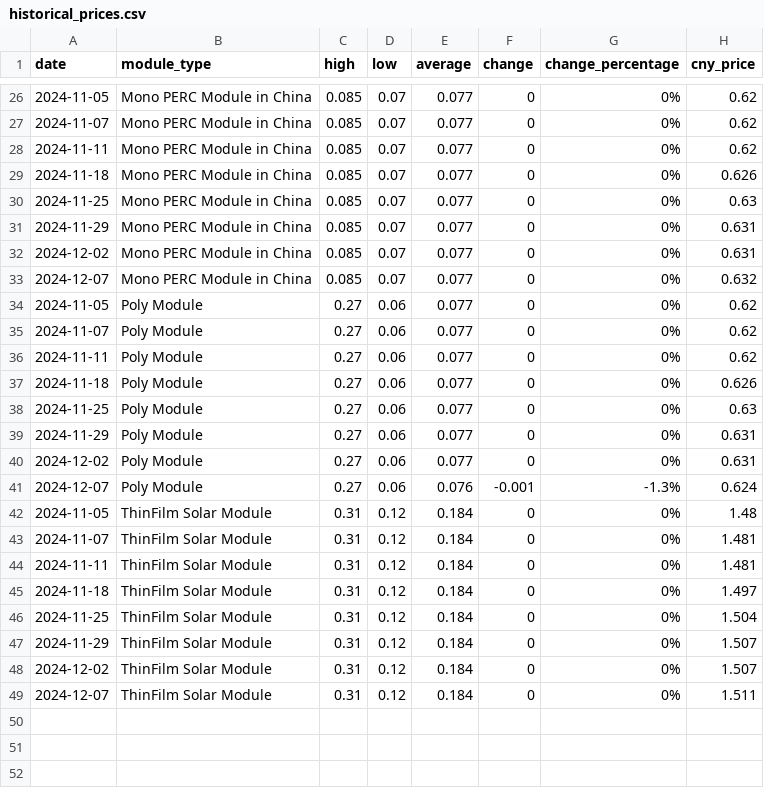
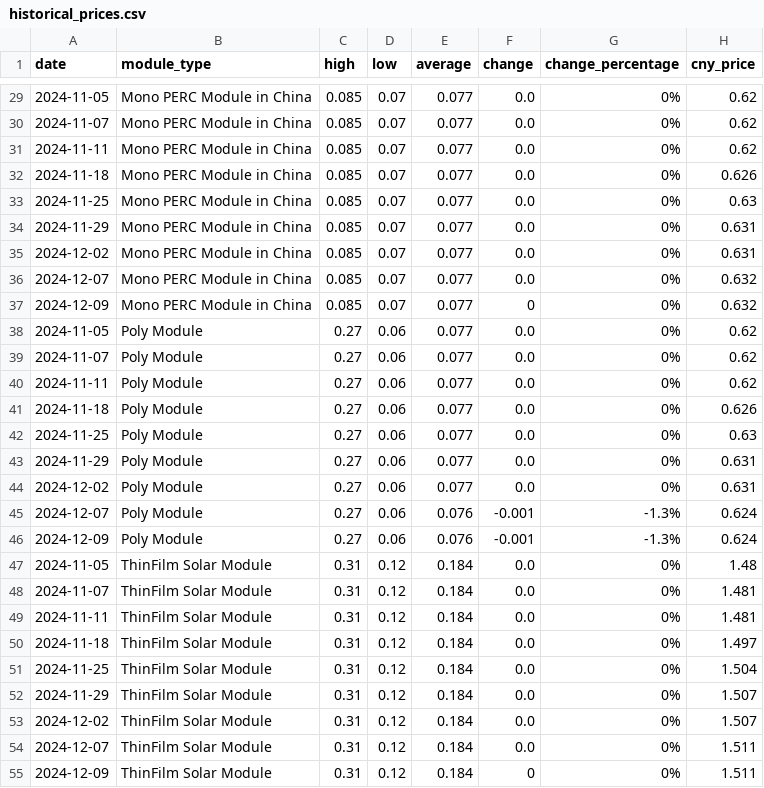
Before and after one commit to Souf-lrc/solar-price-tracker, a CSV file: data/processed/historical_prices.csv, drawn as a sheet; only a part is shown, gaps mark what is left out; the diff covers the shown part only.

```diff
--- a/data/processed/historical_prices.csv
+++ b/data/processed/historical_prices.csv
@@ -26,24 +29,27 @@ date,module_type,high,low,average,change,change_percentage,cny_price
-2024-11-05,Mono PERC Module in China,0.085,0.07,0.077,0,0%,0.62
-2024-11-07,Mono PERC Module in China,0.085,0.07,0.077,0,0%,0.62
-2024-11-11,Mono PERC Module in China,0.085,0.07,0.077,0,0%,0.62
-2024-11-18,Mono PERC Module in China,0.085,0.07,0.077,0,0%,0.626
-2024-11-25,Mono PERC Module in China,0.085,0.07,0.077,0,0%,0.63
-2024-11-29,Mono PERC Module in China,0.085,0.07,0.077,0,0%,0.631
-2024-12-02,Mono PERC Module in China,0.085,0.07,0.077,0,0%,0.631
-2024-12-07,Mono PERC Module in China,0.085,0.07,0.077,0,0%,0.632
-2024-11-05,Poly Module,0.27,0.06,0.077,0,0%,0.62
-2024-11-07,Poly Module,0.27,0.06,0.077,0,0%,0.62
-2024-11-11,Poly Module,0.27,0.06,0.077,0,0%,0.62
-2024-11-18,Poly Module,0.27,0.06,0.077,0,0%,0.626
-2024-11-25,Poly Module,0.27,0.06,0.077,0,0%,0.63
-2024-11-29,Poly Module,0.27,0.06,0.077,0,0%,0.631
-2024-12-02,Poly Module,0.27,0.06,0.077,0,0%,0.631
+2024-11-05,Mono PERC Module in China,0.085,0.07,0.077,0.0,0%,0.62
+2024-11-07,Mono PERC Module in China,0.085,0.07,0.077,0.0,0%,0.62
+2024-11-11,Mono PERC Module in China,0.085,0.07,0.077,0.0,0%,0.62
+2024-11-18,Mono PERC Module in China,0.085,0.07,0.077,0.0,0%,0.626
+2024-11-25,Mono PERC Module in China,0.085,0.07,0.077,0.0,0%,0.63
+2024-11-29,Mono PERC Module in China,0.085,0.07,0.077,0.0,0%,0.631
+2024-12-02,Mono PERC Module in China,0.085,0.07,0.077,0.0,0%,0.631
+2024-12-07,Mono PERC Module in China,0.085,0.07,0.077,0.0,0%,0.632
+2024-12-09,Mono PERC Module in China,0.085,0.07,0.077,0,0%,0.632
+2024-11-05,Poly Module,0.27,0.06,0.077,0.0,0%,0.62
+2024-11-07,Poly Module,0.27,0.06,0.077,0.0,0%,0.62
+2024-11-11,Poly Module,0.27,0.06,0.077,0.0,0%,0.62
+2024-11-18,Poly Module,0.27,0.06,0.077,0.0,0%,0.626
+2024-11-25,Poly Module,0.27,0.06,0.077,0.0,0%,0.63
+2024-11-29,Poly Module,0.27,0.06,0.077,0.0,0%,0.631
+2024-12-02,Poly Module,0.27,0.06,0.077,0.0,0%,0.631
 2024-12-07,Poly Module,0.27,0.06,0.076,-0.001,-1.3%,0.624
-2024-11-05,ThinFilm Solar Module,0.31,0.12,0.184,0,0%,1.48
-2024-11-07,ThinFilm Solar Module,0.31,0.12,0.184,0,0%,1.481
-2024-11-11,ThinFilm Solar Module,0.31,0.12,0.184,0,0%,1.481
-2024-11-18,ThinFilm Solar Module,0.31,0.12,0.184,0,0%,1.497
-2024-11-25,ThinFilm Solar Module,0.31,0.12,0.184,0,0%,1.504
-2024-11-29,ThinFilm Solar Module,0.31,0.12,0.184,0,0%,1.507
-2024-12-02,ThinFilm Solar Module,0.31,0.12,0.184,0,0%,1.507
-2024-12-07,ThinFilm Solar Module,0.31,0.12,0.184,0,0%,1.511
+2024-12-09,Poly Module,0.27,0.06,0.076,-0.001,-1.3%,0.624
+2024-11-05,ThinFilm Solar Module,0.31,0.12,0.184,0.0,0%,1.48
+2024-11-07,ThinFilm Solar Module,0.31,0.12,0.184,0.0,0%,1.481
+2024-11-11,ThinFilm Solar Module,0.31,0.12,0.184,0.0,0%,1.481
+2024-11-18,ThinFilm Solar Module,0.31,0.12,0.184,0.0,0%,1.497
+2024-11-25,ThinFilm Solar Module,0.31,0.12,0.184,0.0,0%,1.504
+2024-11-29,ThinFilm Solar Module,0.31,0.12,0.184,0.0,0%,1.507
+2024-12-02,ThinFilm Solar Module,0.31,0.12,0.184,0.0,0%,1.507
+2024-12-07,ThinFilm Solar Module,0.31,0.12,0.184,0.0,0%,1.511
+2024-12-09,ThinFilm Solar Module,0.31,0.12,0.184,0,0%,1.511
```
Also changed, not shown: 3 added rows and 23 edited cells elsewhere in this file, data/processed/historical_freight_rates.csv, 7 other files.
